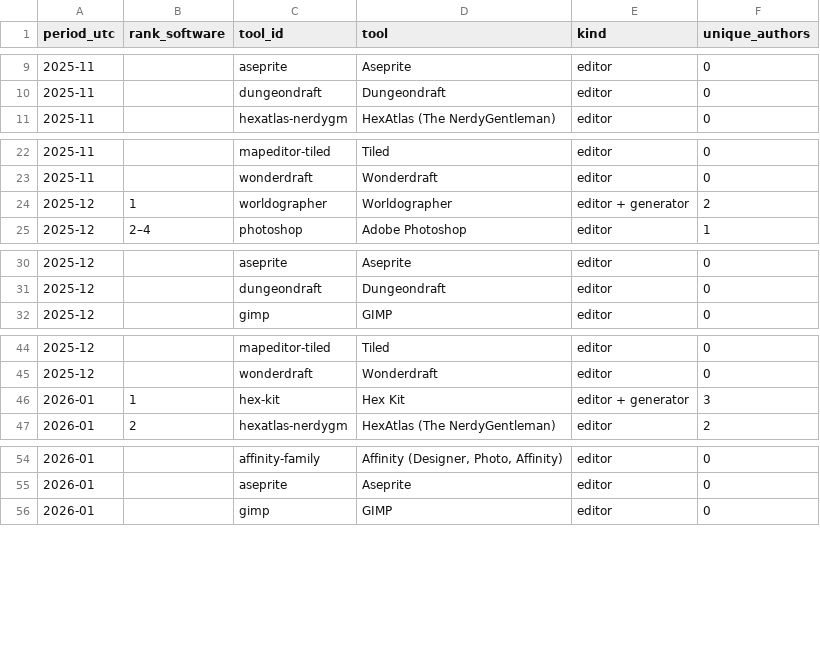
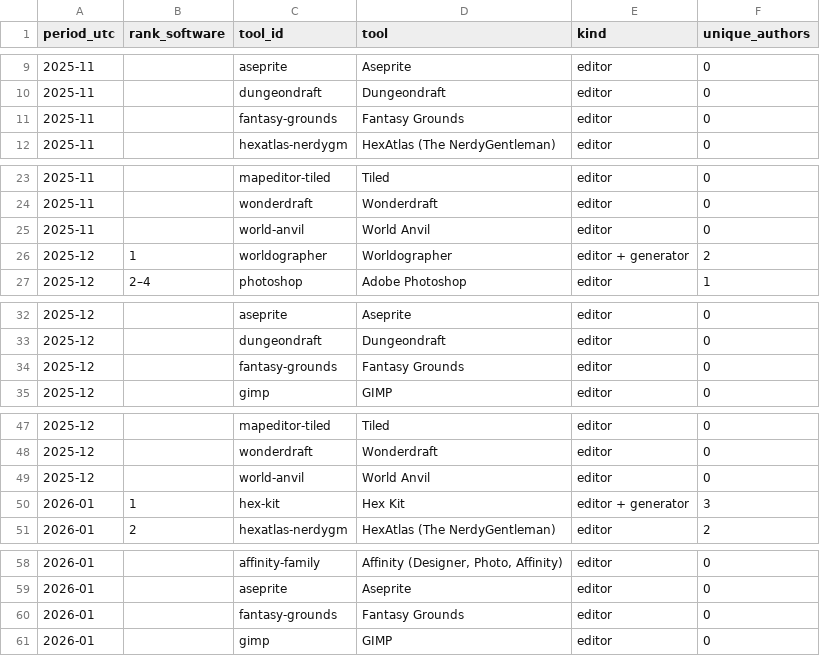
Before and after one commit to YuriyEmelyanov/Hexcrawl, a CSV file: agent-work/research/reddit-map-tools/hex-only/monthly.csv, drawn as a sheet; only a part is shown, gaps mark what is left out; the diff covers the shown part only; the diff names each change by its address in the sheet, - before the commit and + after, or states it on an @@ line.

```diff
--- a/agent-work/research/reddit-map-tools/hex-only/monthly.csv
+++ b/agent-work/research/reddit-map-tools/hex-only/monthly.csv
+row 11: 2025-11 |  | fantasy-grounds | Fantasy Grounds | editor | 0
+row 25: 2025-11 |  | world-anvil | World Anvil | editor | 0
+row 34: 2025-12 |  | fantasy-grounds | Fantasy Grounds | editor | 0
+row 49: 2025-12 |  | world-anvil | World Anvil | editor | 0
+row 60: 2026-01 |  | fantasy-grounds | Fantasy Grounds | editor | 0
```
Also changed, not shown: 20 added rows, 1 removed row and 11 edited cells elsewhere in this file, agent-work/research/reddit-map-tools/evidence.csv, agent-work/research/reddit-map-tools/hex-only/evidence.csv, 16 other files.
